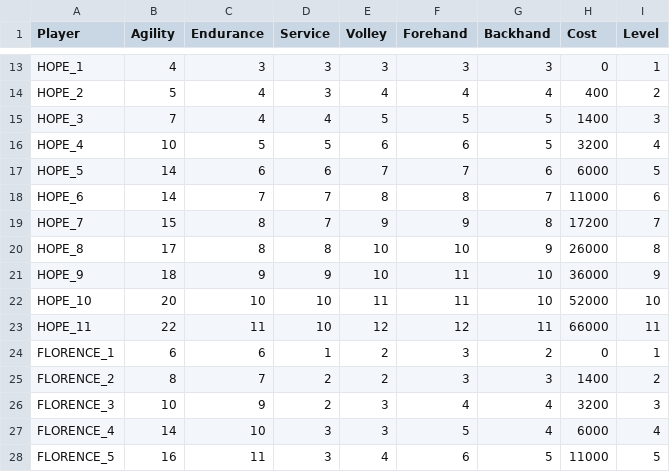
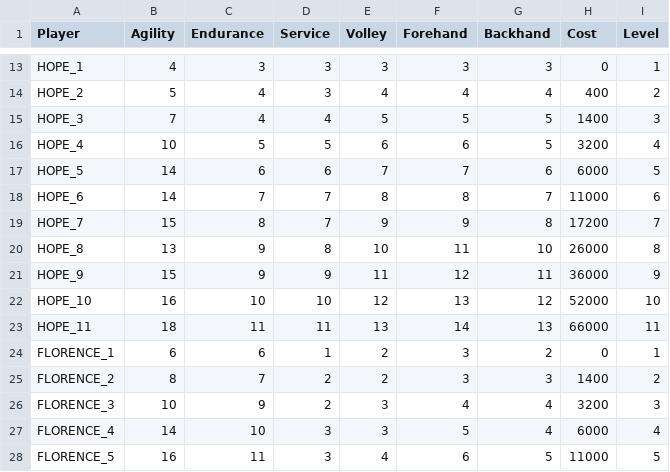
Before and after one commit to StephaneWeber/TennisApp, a CSV file: src/main/resources/data/players.csv, drawn as a sheet; only a part is shown, gaps mark what is left out; the diff covers the shown part only.

```diff
--- a/src/main/resources/data/players.csv
+++ b/src/main/resources/data/players.csv
@@ -19,6 +19,6 @@ HOPE_6,14,7,7,8,8,7,11000,6
 HOPE_7,15,8,7,9,9,8,17200,7
-HOPE_8,17,8,8,10,10,9,26000,8
-HOPE_9,18,9,9,10,11,10,36000,9
-HOPE_10,20,10,10,11,11,10,52000,10
-HOPE_11,22,11,10,12,12,11,66000,11
+HOPE_8,13,9,8,10,11,10,26000,8
+HOPE_9,15,9,9,11,12,11,36000,9
+HOPE_10,16,10,10,12,13,12,52000,10
+HOPE_11,18,11,11,13,14,13,66000,11
 FLORENCE_1,6,6,1,2,3,2,0,1
```
Also changed, not shown: 20 edited cells elsewhere in this file, 1 other file.
